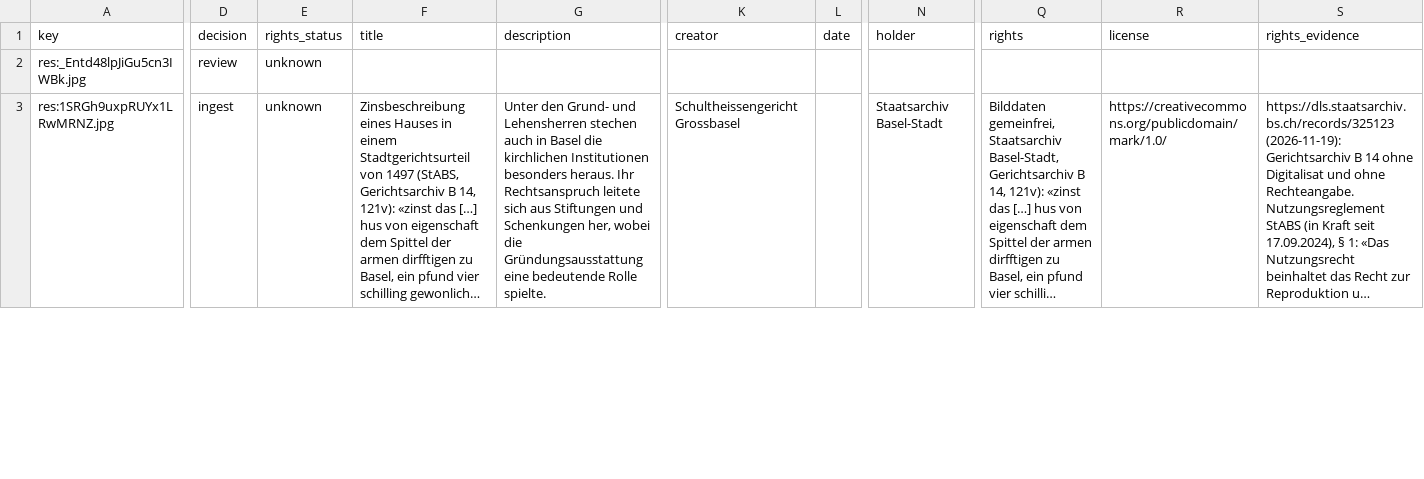
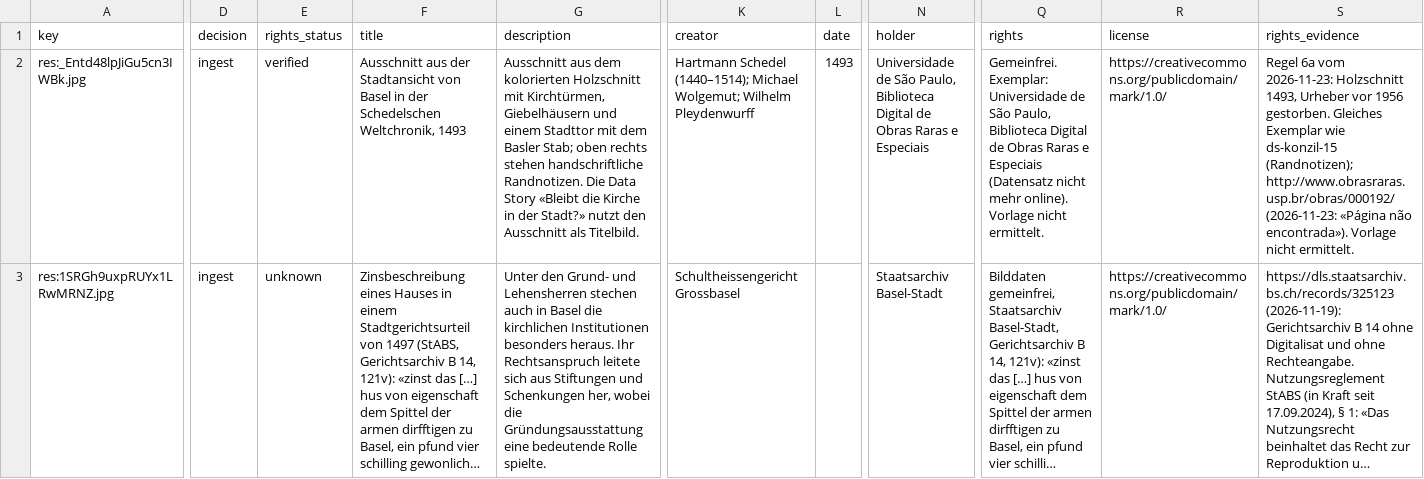
Before and after one commit to Stadt-Geschichte-Basel/sgb-data-validator, a CSV file: data/data_stories/kirche/manifest.csv, drawn as a sheet; only a part is shown, gaps mark what is left out; long unchanged cells end in …; the diff covers the shown part only; the diff names each change by its address in the sheet, - before the commit and + after, or states it on an @@ line.

```diff
--- a/data/data_stories/kirche/manifest.csv
+++ b/data/data_stories/kirche/manifest.csv
-D2 (decision): review
+D2 (decision): ingest
-E2 (rights_status): unknown
+E2 (rights_status): verified
-F2 (title): (empty)
+F2 (title): Ausschnitt aus der Stadtansicht von Basel in der Schedelschen Weltchronik, 1493
-G2 (description): (empty)
+G2 (description): Ausschnitt aus dem kolorierten Holzschnitt mit Kirchtürmen, Giebelhäusern und einem Stadttor mit dem Basler Stab; oben rechts stehen handschriftliche Randnotizen. Die Data Story «Bleibt die Kirche in der Stadt?» nutzt den Ausschnitt als Titelbild.
-K2 (creator): (empty)
+K2 (creator): Hartmann Schedel (1440–1514); Michael Wolgemut; Wilhelm Pleydenwurff
-L2 (date): (empty)
+L2 (date): 1493
-N2 (holder): (empty)
+N2 (holder): Universidade de São Paulo, Biblioteca Digital de Obras Raras e Especiais
-Q2 (rights): (empty)
+Q2 (rights): Gemeinfrei. Exemplar: Universidade de São Paulo, Biblioteca Digital de Obras Raras e Especiais (Datensatz nicht mehr online). Vorlage nicht ermittelt.
-R2 (license): (empty)
+R2 (license): https://creativecommons.org/publicdomain/mark/1.0/
-S2 (rights_evidence): (empty)
+S2 (rights_evidence): Regel 6a vom 2026-11-23: Holzschnitt 1493, Urheber vor 1956 gestorben. Gleiches Exemplar wie ds-konzil-15 (Randnotizen); http://www.obrasraras.usp.br/obras/000192/ (2026-11-23: «Página não encontrada»). Vorlage nicht ermittelt.
```
Also changed, not shown: 15 edited cells elsewhere in this file, data/data_stories/bioarchaeologie/manifest.csv, data/data_stories/juedisches-basel/manifest.csv, 4 other files.
